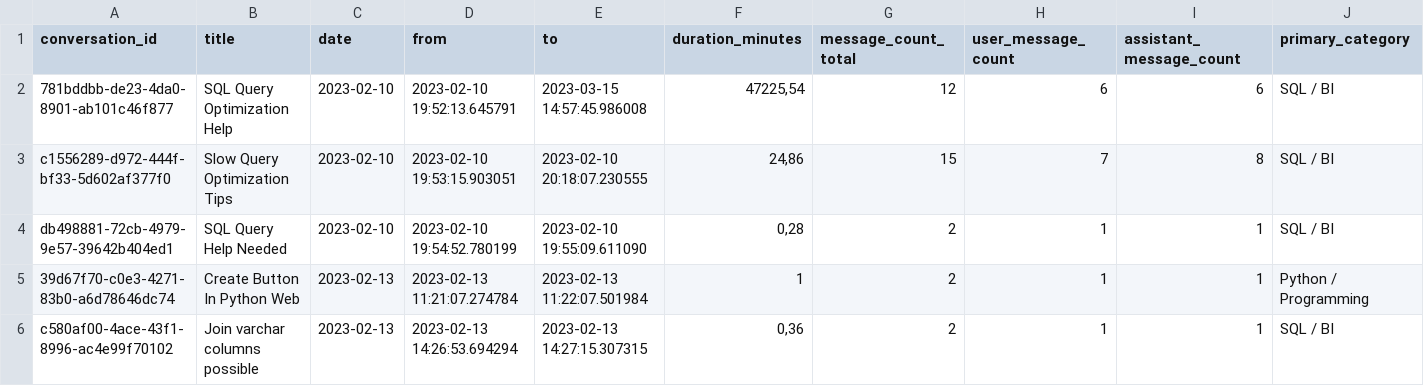
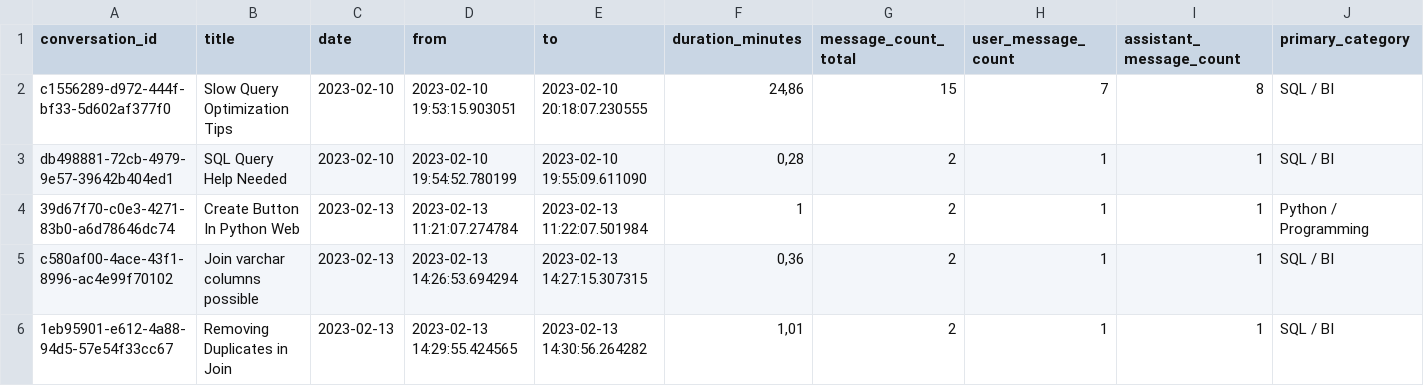
Before and after one commit to danifer47551989/infovis, a CSV file: data_final_gpt.csv, drawn as a sheet; only a part is shown; the shorter side is filled out with more unchanged rows; rows hold the shown columns only; the diff names each change by its address in the sheet, - before the commit and + after, or states it on an @@ line.

```diff
--- a/data_final_gpt.csv
+++ b/data_final_gpt.csv
-row 2: 781bddbb-de23-4da0-8901-ab101c46f877 | SQL Query Optimization Help | 2023-02-10 | 2023-02-10 19:52:13.645791 | 2023-03-15 14:57:45.986008 | 47225,54 | 12 | 6 | 6 | SQL / BI
```
